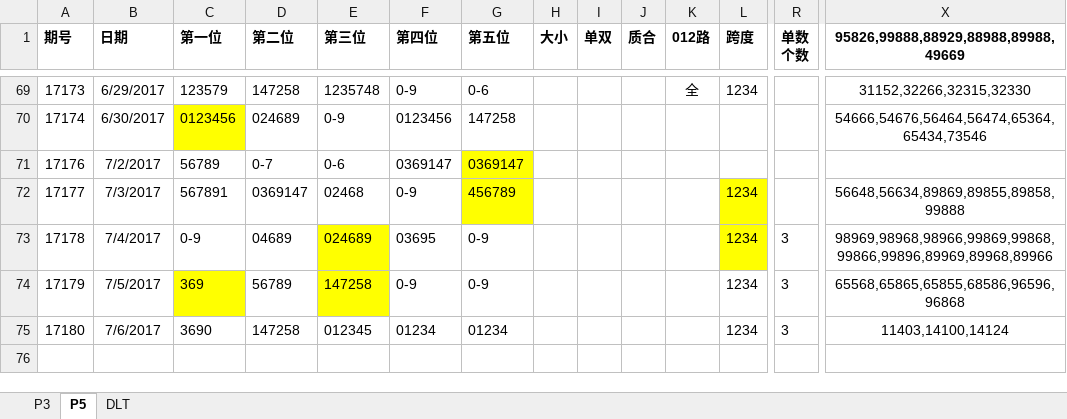
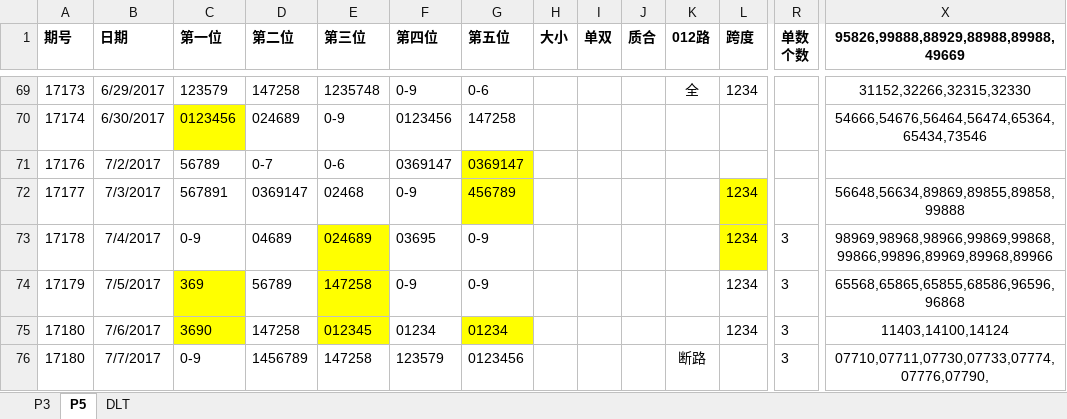
Before and after one commit to zhoubo8308/caipiao, an Excel workbook: caipiao.xlsx, sheet P5, drawn as a sheet; only a part is shown, gaps mark what is left out; values as stored, in another font and other column widths than the file's, no borders; rows hold the shown columns only; the diff names each change by its address in the sheet, - before the commit and + after, or states it on an @@ line.

Commit message:
181

```diff
--- a/caipiao.xlsx (sheet P5)
+++ b/caipiao.xlsx (sheet P5)
-C75 fill: none
+C75 fill: #FFFF00
-E75 fill: none
+E75 fill: #FFFF00
-G75 fill: none
+G75 fill: #FFFF00
+row 76: 17180 | 7/7/2017 | 0-9 | 1456789 | 147258 | 123579 | 0123456 |  |  |  | 断路 |  | 3 | 07710,07711,07730,07733,07774,07776,07790,
```
Also changed, not shown: sheet P3.
